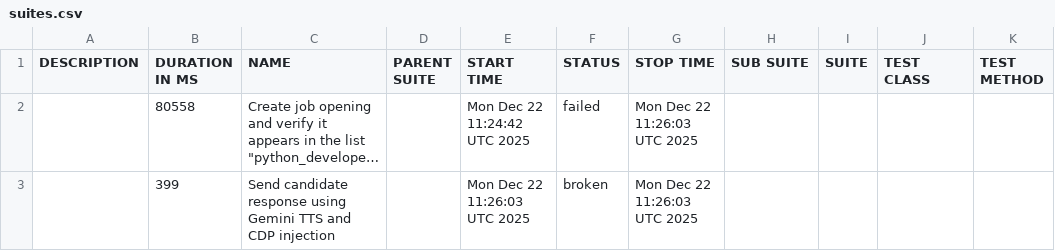
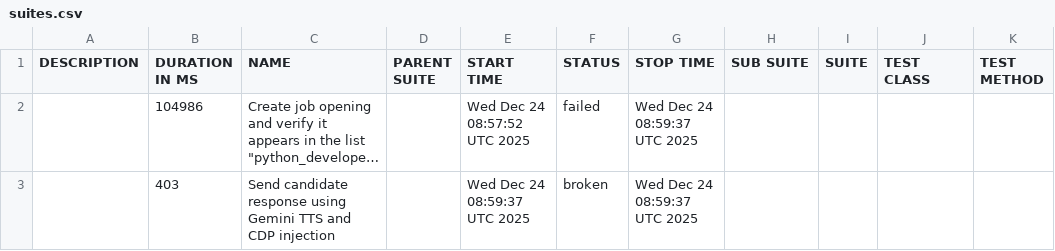
Before and after one commit to vibhorgoyal18/talent-talks-automation, a CSV file: data/suites.csv, drawn as a sheet; long unchanged cells end in …; the diff names each change by its address in the sheet, - before the commit and + after, or states it on an @@ line.

```diff
--- a/data/suites.csv
+++ b/data/suites.csv
-B2 (DURATION IN MS): 80558
+B2 (DURATION IN MS): 104986
-E2 (START TIME): Mon Dec 22 11:24:42 UTC 2025
+E2 (START TIME): Wed Dec 24 08:57:52 UTC 2025
-G2:G3 (STOP TIME): Mon Dec 22 11:26:03 UTC 2025
+G2:G3 (STOP TIME): Wed Dec 24 08:59:37 UTC 2025
-B3 (DURATION IN MS): 399
+B3 (DURATION IN MS): 403
-E3 (START TIME): Mon Dec 22 11:26:03 UTC 2025
+E3 (START TIME): Wed Dec 24 08:59:37 UTC 2025
```
Also changed, not shown: 51 other files.
